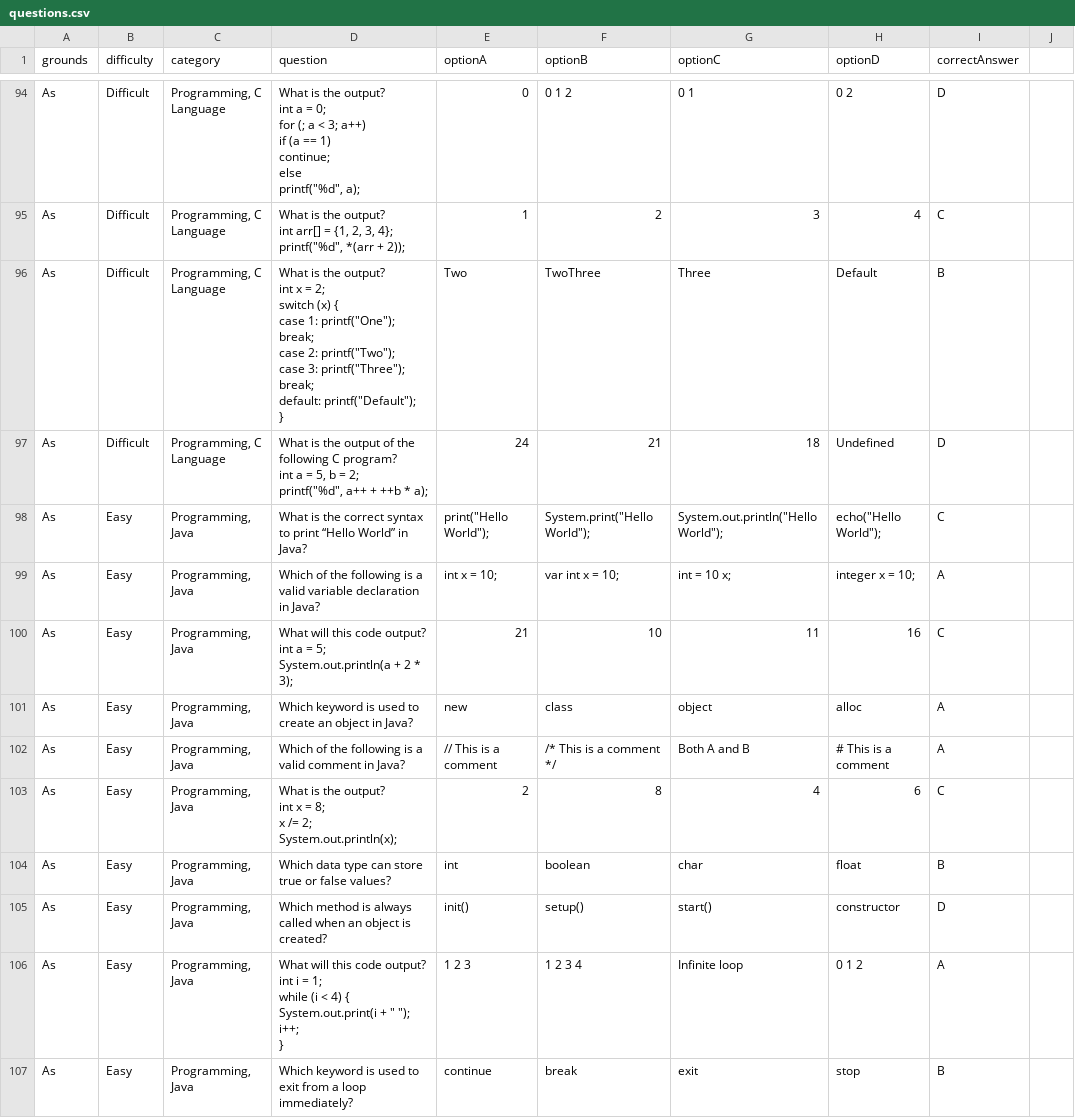
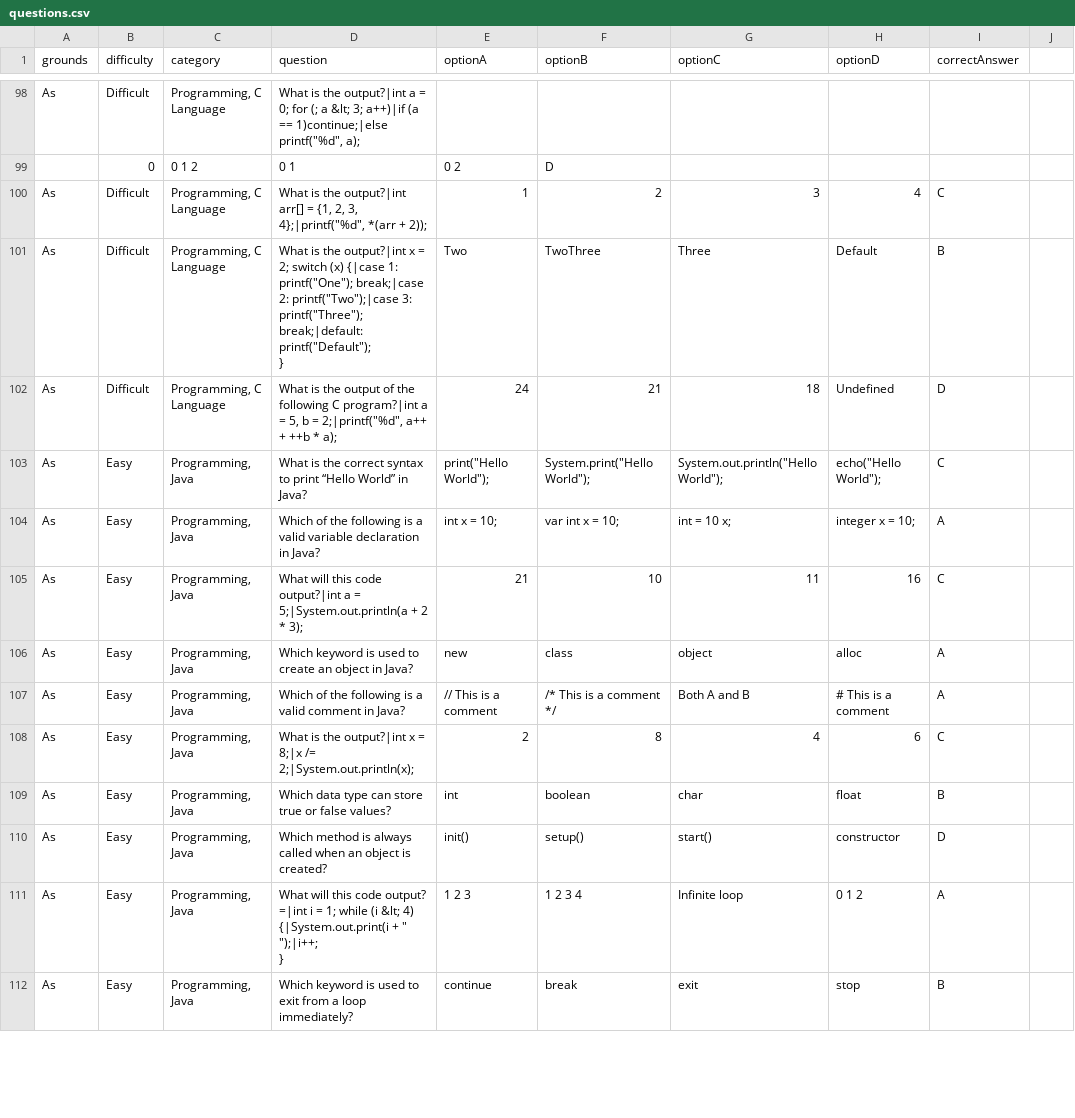
Before and after one commit to ElizeSC/IskoSimulator, a CSV file: assets/questions.csv, drawn as a sheet; only a part is shown, gaps mark what is left out; addresses are those after the commit; ↵ is a line break in a cell; the diff covers the shown part only; the diff names each change by its address in the sheet, - before the commit and + after, or states it on an @@ line.

Commit message:
Fixing questions and question bank

```diff
--- a/assets/questions.csv
+++ b/assets/questions.csv
-D98 (question): …is the output? ↵ int a = 0; ↵ for (; a < 3; a++) ↵ if (a == 1) ↵ continue; ↵ else ↵ printf("%d", a);
+D98 (question): …is the output?|int a = 0; for (; a &lt; 3; a++)|if (a == 1)continue;|else printf("%d", a);
-E98 (optionA): 0
+E98 (optionA): (empty)
-F98 (optionB): 0 1 2
+F98 (optionB): (empty)
-G98 (optionC): 0 1
+G98 (optionC): (empty)
-H98 (optionD): 0 2
+H98 (optionD): (empty)
-I98 (correctAnswer): D
+I98 (correctAnswer): (empty)
+row 99:  | 0 | 0 1 2 | 0 1 | 0 2 | D
-D100 (question): …is the output? ↵ int arr[] = {1, 2, 3, 4}; ↵ printf("%d", *(arr +…
+D100 (question): …is the output?|int arr[] = {1, 2, 3, 4};|printf("%d", *(arr +…
-D101 (question): …is the output? ↵ int x = 2; ↵ switch (x) { ↵ case 1: printf("One"); break; ↵ case 2: printf("Two"); ↵ case 3: printf("Three"); break; ↵ default: printf("Default"); ↵ }
+D101 (question): …is the output?|int x = 2; switch (x) {|case 1: printf("One"); break;|case 2: printf("Two");|case 3: printf("Three"); break;|default: printf("Default"); ↵ }
-D102 (question): …following C program? ↵ int a = 5, b = 2; ↵ printf("%d", a++ +…
+D102 (question): …following C program?|int a = 5, b = 2;|printf("%d", a++ +…
-D105 (question): …this code output? ↵ int a = 5; ↵ System.out.println(a + 2…
+D105 (question): …this code output?|int a = 5;|System.out.println(a + 2…
-D108 (question): …is the output? ↵ int x = 8; ↵ x /= 2; ↵ System.out.println(x);
+D108 (question): …is the output?|int x = 8;|x /= 2;|System.out.println(x);
-D111 (question): …code output? ↵ int i = 1; ↵ while (i < 4) { ↵ System.out.print(i + " "); ↵ i++; ↵ }
+D111 (question): …code output? =|int i = 1; while (i &lt; 4) {|System.out.print(i + " ");|i++; ↵ }
```
Also changed, not shown: 5 added rows, 1 removed row and 66 edited cells elsewhere in this file, 4 other files.
